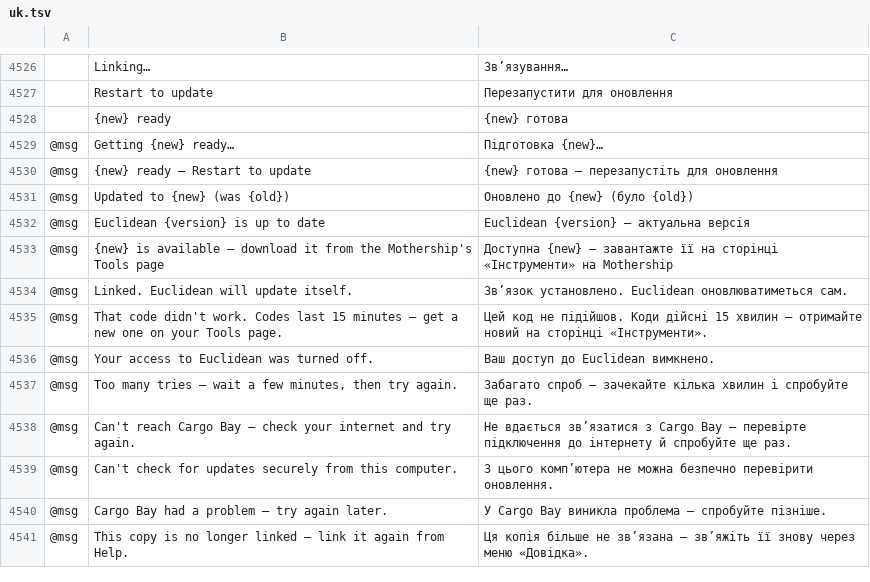
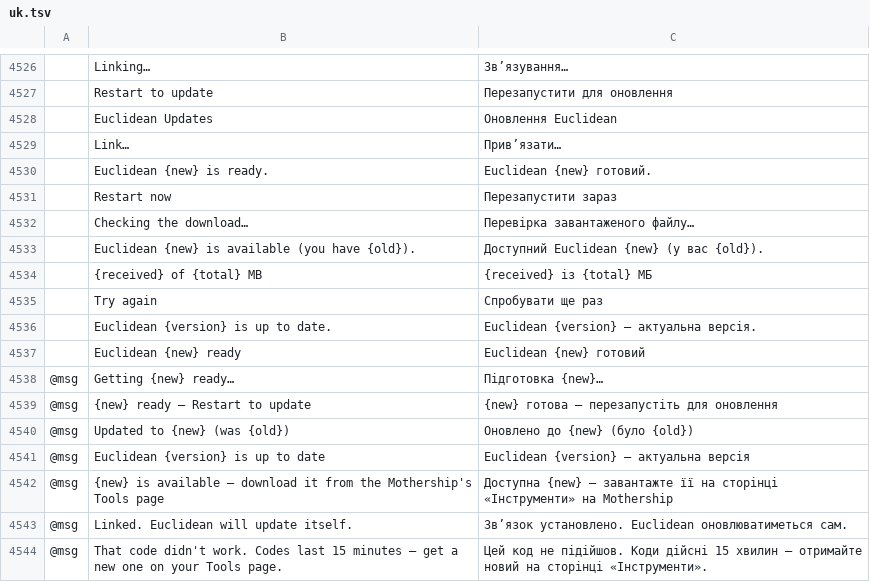
Before and after one commit to eccentricexecutioners-spec/euclidean, a TSV file: crates/ui-egui/src/i18n/uk.tsv, drawn as a sheet; only a part is shown, gaps mark what is left out; the shorter side is filled out with more unchanged rows; removed rows and columns are numbered as before the commit, all else as after; the diff names each change by its address in the sheet, - before the commit and + after, or states it on an @@ line.

```diff
--- a/crates/ui-egui/src/i18n/uk.tsv
+++ b/crates/ui-egui/src/i18n/uk.tsv
-row 4528:  | {new} ready | {new} готова
+row 4528:  | Euclidean Updates | Оновлення Euclidean
+row 4529:  | Link… | Прив’язати…
+row 4530:  | Euclidean {new} is ready. | Euclidean {new} готовий.
+row 4531:  | Restart now | Перезапустити зараз
+row 4532:  | Checking the download… | Перевірка завантаженого файлу…
+row 4533:  | Euclidean {new} is available (you have {old}). | Доступний Euclidean {new} (у вас {old}).
+row 4534:  | {received} of {total} MB | {received} із {total} МБ
+row 4535:  | Try again | Спробувати ще раз
+row 4536:  | Euclidean {version} is up to date. | Euclidean {version} — актуальна версія.
+row 4537:  | Euclidean {new} ready | Euclidean {new} готовий
```
Also changed, not shown: crates/ui-egui/src/i18n/hu.tsv, crates/ui-egui/src/i18n/ja.tsv, 17 other files.
